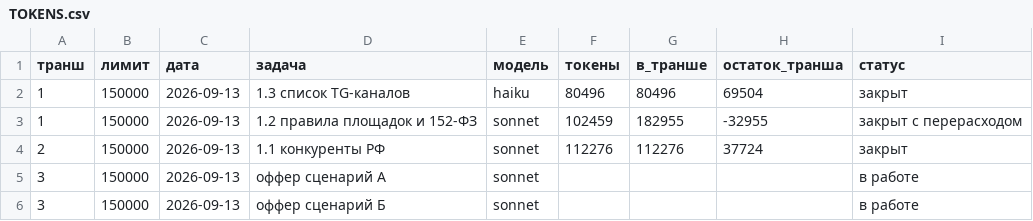
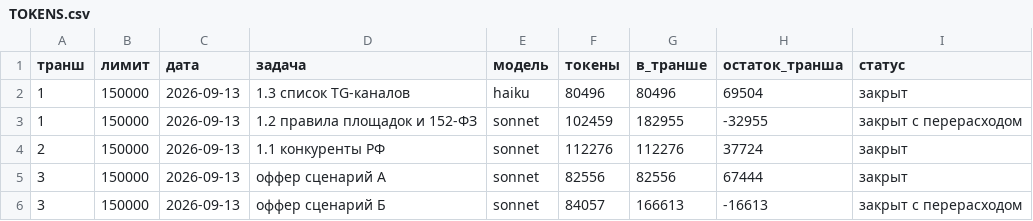
Before and after one commit to digitalgeng5-rgb/rm, a CSV file: marketing/TOKENS.csv, drawn as a sheet.

```diff
--- a/marketing/TOKENS.csv
+++ b/marketing/TOKENS.csv
@@ -4,3 +4,3 @@
 2,150000,2026-09-13,1.1 конкуренты РФ,sonnet,112276,112276,37724,закрыт
-3,150000,2026-09-13,оффер сценарий А,sonnet,,,,в работе
-3,150000,2026-09-13,оффер сценарий Б,sonnet,,,,в работе
+3,150000,2026-09-13,оффер сценарий А,sonnet,82556,82556,67444,закрыт
+3,150000,2026-09-13,оффер сценарий Б,sonnet,84057,166613,-16613,закрыт с перерасходом
```
Also changed, not shown: 4 other files.
